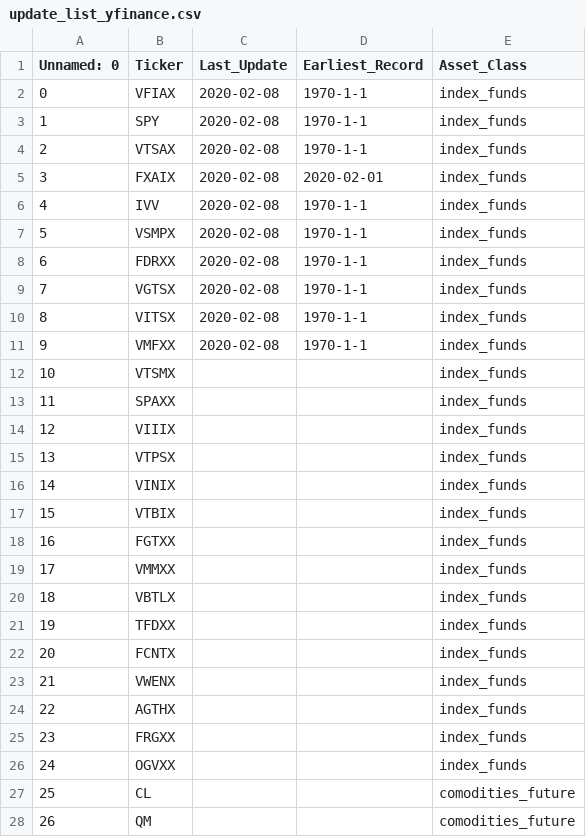
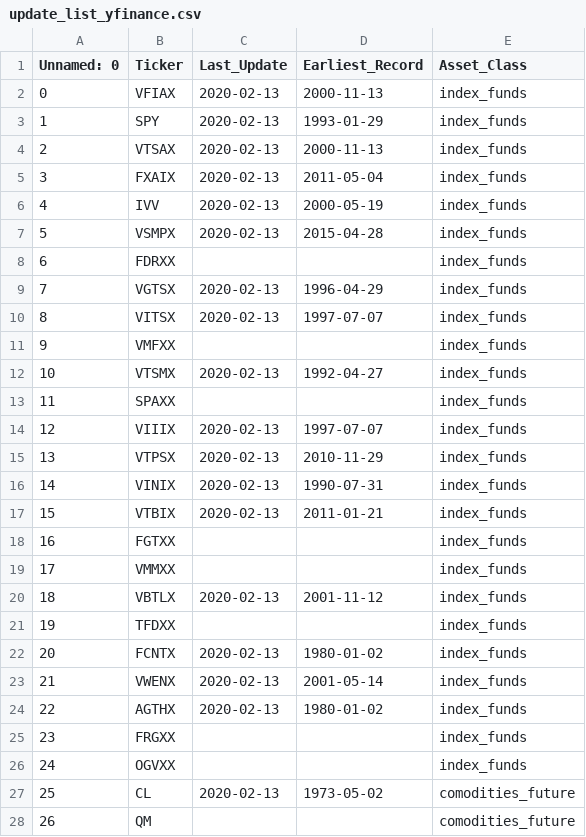
Before and after one commit to Veluga/Thalia-Backtesting-Tool, a CSV file: Harvester/DataHarvester/persistant_data/update_list_yfinance.csv, drawn as a sheet; only a part is shown; the diff covers the shown part only.

```diff
--- a/Harvester/DataHarvester/persistant_data/update_list_yfinance.csv
+++ b/Harvester/DataHarvester/persistant_data/update_list_yfinance.csv
@@ -1,28 +1,28 @@
 Unnamed: 0,Ticker,Last_Update,Earliest_Record,Asset_Class
-0,VFIAX,2020-02-08,1970-1-1,index_funds
-1,SPY,2020-02-08,1970-1-1,index_funds
-2,VTSAX,2020-02-08,1970-1-1,index_funds
-3,FXAIX,2020-02-08,2020-02-01,index_funds
-4,IVV,2020-02-08,1970-1-1,index_funds
-5,VSMPX,2020-02-08,1970-1-1,index_funds
-6,FDRXX,2020-02-08,1970-1-1,index_funds
-7,VGTSX,2020-02-08,1970-1-1,index_funds
-8,VITSX,2020-02-08,1970-1-1,index_funds
-9,VMFXX,2020-02-08,1970-1-1,index_funds
-10,VTSMX,,,index_funds
+0,VFIAX,2020-02-13,2000-11-13,index_funds
+1,SPY,2020-02-13,1993-01-29,index_funds
+2,VTSAX,2020-02-13,2000-11-13,index_funds
+3,FXAIX,2020-02-13,2011-05-04,index_funds
+4,IVV,2020-02-13,2000-05-19,index_funds
+5,VSMPX,2020-02-13,2015-04-28,index_funds
+6,FDRXX,,,index_funds
+7,VGTSX,2020-02-13,1996-04-29,index_funds
+8,VITSX,2020-02-13,1997-07-07,index_funds
+9,VMFXX,,,index_funds
+10,VTSMX,2020-02-13,1992-04-27,index_funds
 11,SPAXX,,,index_funds
-12,VIIIX,,,index_funds
-13,VTPSX,,,index_funds
-14,VINIX,,,index_funds
-15,VTBIX,,,index_funds
+12,VIIIX,2020-02-13,1997-07-07,index_funds
+13,VTPSX,2020-02-13,2010-11-29,index_funds
+14,VINIX,2020-02-13,1990-07-31,index_funds
+15,VTBIX,2020-02-13,2011-01-21,index_funds
 16,FGTXX,,,index_funds
 17,VMMXX,,,index_funds
-18,VBTLX,,,index_funds
+18,VBTLX,2020-02-13,2001-11-12,index_funds
 19,TFDXX,,,index_funds
-20,FCNTX,,,index_funds
-21,VWENX,,,index_funds
-22,AGTHX,,,index_funds
+20,FCNTX,2020-02-13,1980-01-02,index_funds
+21,VWENX,2020-02-13,2001-05-14,index_funds
+22,AGTHX,2020-02-13,1980-01-02,index_funds
 23,FRGXX,,,index_funds
 24,OGVXX,,,index_funds
-25,CL,,,comodities_future
+25,CL,2020-02-13,1973-05-02,comodities_future
 26,QM,,,comodities_future
```
Also changed, not shown: 130 edited cells elsewhere in this file, Harvester/DataHarvester/persistant_data/update_list_nomics.csv, 6 other files.
